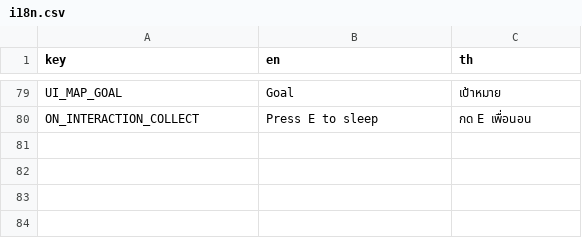
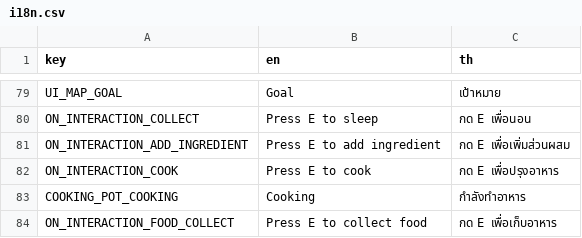
Before and after one commit to FujaTyping/Tafiya-Tare, a CSV file: I18N/i18n.csv, drawn as a sheet; only a part is shown, gaps mark what is left out; the diff names each change by its address in the sheet, - before the commit and + after, or states it on an @@ line.

Commit message:
Add cooking system

```diff
--- a/I18N/i18n.csv
+++ b/I18N/i18n.csv
+row 81: ON_INTERACTION_ADD_INGREDIENT | Press E to add ingredient | กด E เพื่อเพิ่มส่วนผสม
+row 82: ON_INTERACTION_COOK | Press E to cook | กด E เพื่อปรุงอาหาร
+row 83: COOKING_POT_COOKING | Cooking | กำลังทำอาหาร
+row 84: ON_INTERACTION_FOOD_COLLECT | Press E to collect food | กด E เพื่อเก็บอาหาร
```
Also changed, not shown: 43 other files.
